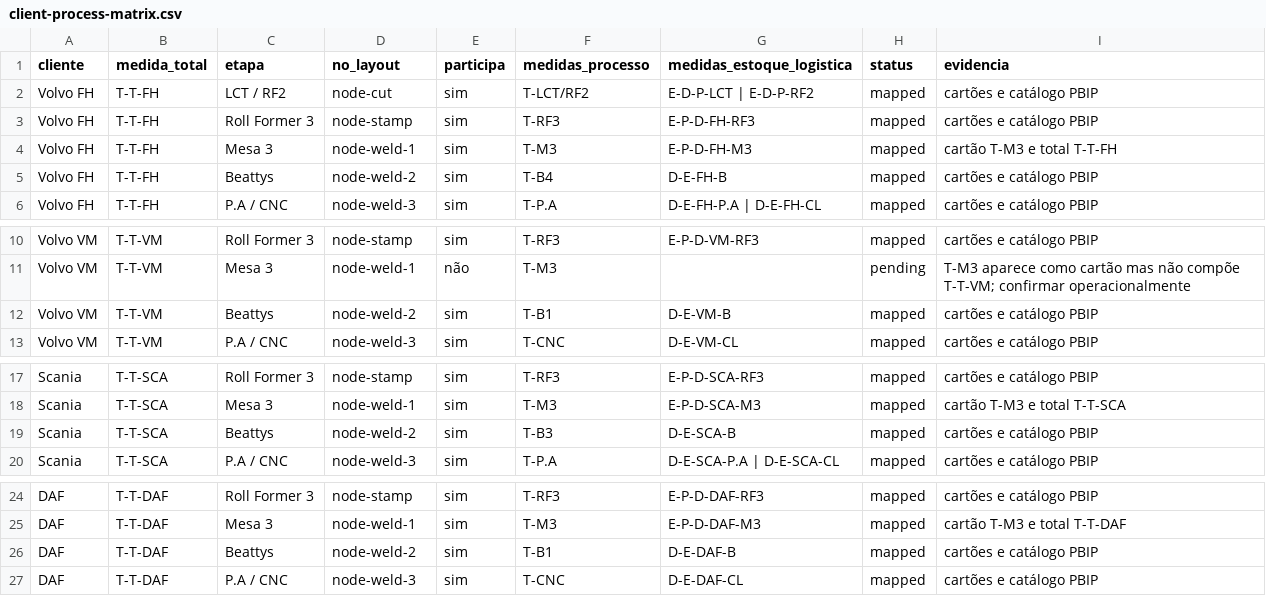
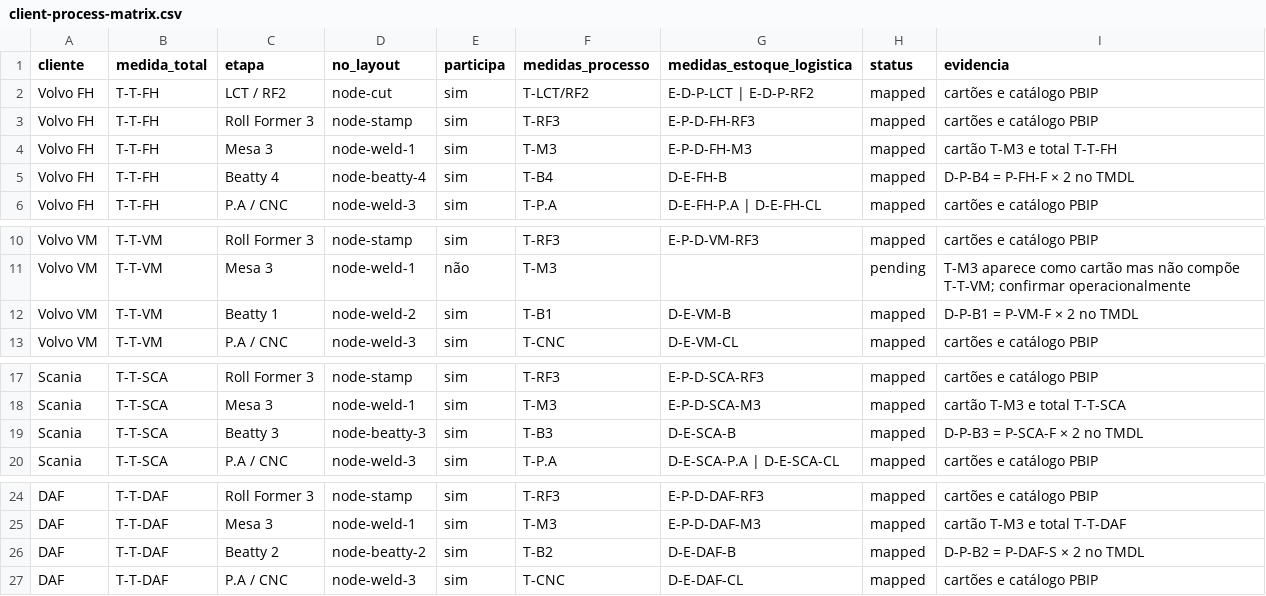
Before and after one commit to alisonbielwhats1-beep/mifc-digital, a CSV file: docs/client-process-matrix.csv, drawn as a sheet; only a part is shown, gaps mark what is left out.

```diff
--- a/docs/client-process-matrix.csv
+++ b/docs/client-process-matrix.csv
@@ -4,3 +4,3 @@ Volvo FH,T-T-FH,Roll Former 3,node-stamp,sim,T-RF3,E-P-D-FH-RF3,mapped,cartões
 Volvo FH,T-T-FH,Mesa 3,node-weld-1,sim,T-M3,E-P-D-FH-M3,mapped,cartão T-M3 e total T-T-FH
-Volvo FH,T-T-FH,Beattys,node-weld-2,sim,T-B4,D-E-FH-B,mapped,cartões e catálogo PBIP
+Volvo FH,T-T-FH,Beatty 4,node-beatty-4,sim,T-B4,D-E-FH-B,mapped,D-P-B4 = P-FH-F × 2 no TMDL
 Volvo FH,T-T-FH,P.A / CNC,node-weld-3,sim,T-P.A,D-E-FH-P.A | D-E-FH-CL,mapped,cartões e catálogo PBIP
@@ -11,3 +11,3 @@ Volvo VM,T-T-VM,Roll Former 3,node-stamp,sim,T-RF3,E-P-D-VM-RF3,mapped,cartões
 Volvo VM,T-T-VM,Mesa 3,node-weld-1,não,T-M3,,pending,T-M3 aparece como cartão mas não compõe T-T-VM; confirmar operacionalmente
-Volvo VM,T-T-VM,Beattys,node-weld-2,sim,T-B1,D-E-VM-B,mapped,cartões e catálogo PBIP
+Volvo VM,T-T-VM,Beatty 1,node-weld-2,sim,T-B1,D-E-VM-B,mapped,D-P-B1 = P-VM-F × 2 no TMDL
 Volvo VM,T-T-VM,P.A / CNC,node-weld-3,sim,T-CNC,D-E-VM-CL,mapped,cartões e catálogo PBIP
@@ -18,3 +18,3 @@ Scania,T-T-SCA,Roll Former 3,node-stamp,sim,T-RF3,E-P-D-SCA-RF3,mapped,cartões
 Scania,T-T-SCA,Mesa 3,node-weld-1,sim,T-M3,E-P-D-SCA-M3,mapped,cartão T-M3 e total T-T-SCA
-Scania,T-T-SCA,Beattys,node-weld-2,sim,T-B3,D-E-SCA-B,mapped,cartões e catálogo PBIP
+Scania,T-T-SCA,Beatty 3,node-beatty-3,sim,T-B3,D-E-SCA-B,mapped,D-P-B3 = P-SCA-F × 2 no TMDL
 Scania,T-T-SCA,P.A / CNC,node-weld-3,sim,T-P.A,D-E-SCA-P.A | D-E-SCA-CL,mapped,cartões e catálogo PBIP
@@ -25,3 +25,3 @@ DAF,T-T-DAF,Roll Former 3,node-stamp,sim,T-RF3,E-P-D-DAF-RF3,mapped,cartões e c
 DAF,T-T-DAF,Mesa 3,node-weld-1,sim,T-M3,E-P-D-DAF-M3,mapped,cartão T-M3 e total T-T-DAF
-DAF,T-T-DAF,Beattys,node-weld-2,sim,T-B1,D-E-DAF-B,mapped,cartões e catálogo PBIP
+DAF,T-T-DAF,Beatty 2,node-beatty-2,sim,T-B2,D-E-DAF-B,mapped,D-P-B2 = P-DAF-S × 2 no TMDL
 DAF,T-T-DAF,P.A / CNC,node-weld-3,sim,T-CNC,D-E-DAF-CL,mapped,cartões e catálogo PBIP
```
Also changed, not shown: 15 other files.
